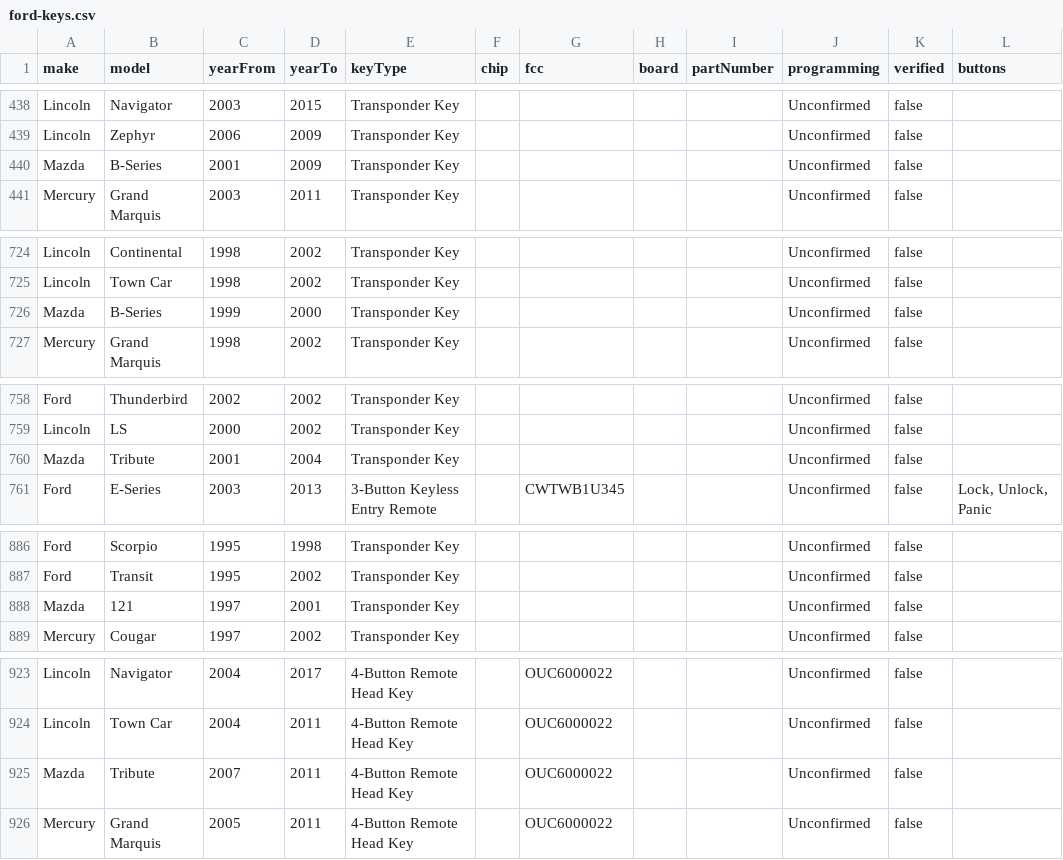
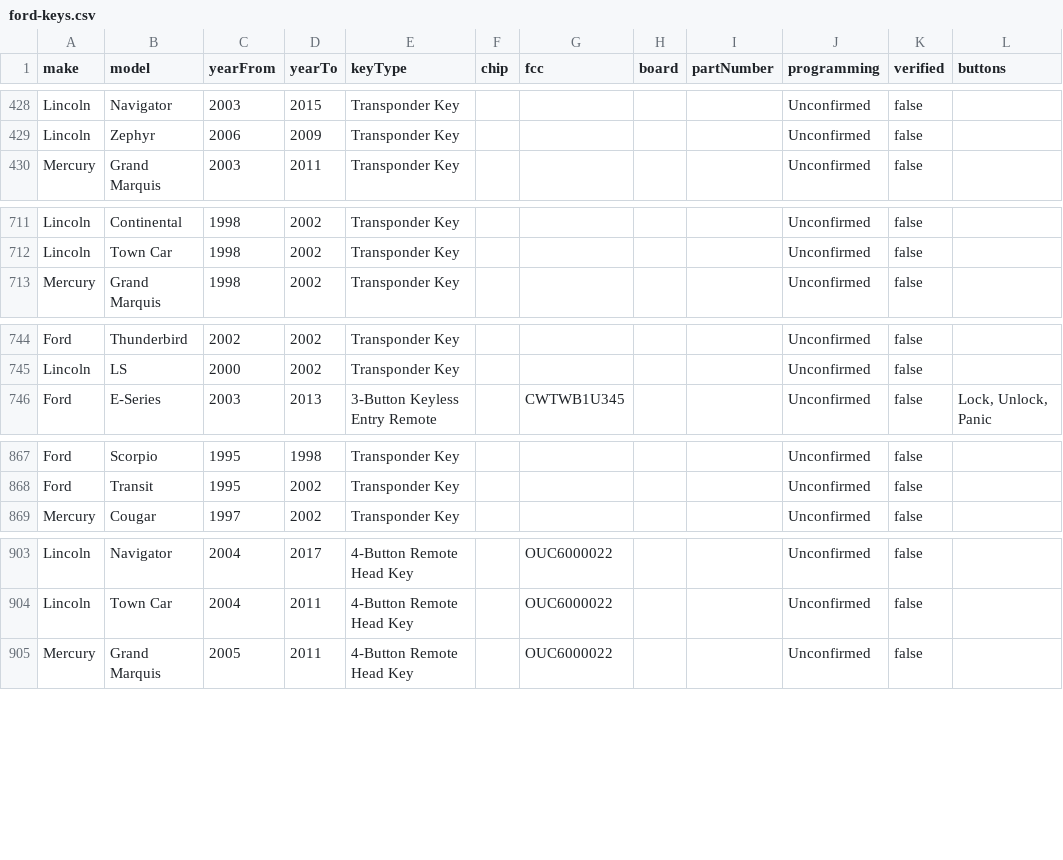
Before and after one commit to dkazmi26/Keyify-, a CSV file: data/ford-keys.csv, drawn as a sheet; only a part is shown, gaps mark what is left out; the diff covers the shown part only; the diff names each change by its address in the sheet, - before the commit and + after, or states it on an @@ line.

```diff
--- a/data/ford-keys.csv
+++ b/data/ford-keys.csv
-row 440: Mazda | B-Series | 2001 | 2009 | Transponder Key |  |  |  |  | Unconfirmed | false
-row 726: Mazda | B-Series | 1999 | 2000 | Transponder Key |  |  |  |  | Unconfirmed | false
-row 760: Mazda | Tribute | 2001 | 2004 | Transponder Key |  |  |  |  | Unconfirmed | false
-row 888: Mazda | 121 | 1997 | 2001 | Transponder Key |  |  |  |  | Unconfirmed | false
-row 925: Mazda | Tribute | 2007 | 2011 | 4-Button Remote Head Key |  | OUC6000022 |  |  | Unconfirmed | false
```
Also changed, not shown: 16 removed rows elsewhere in this file, 5 other files.
